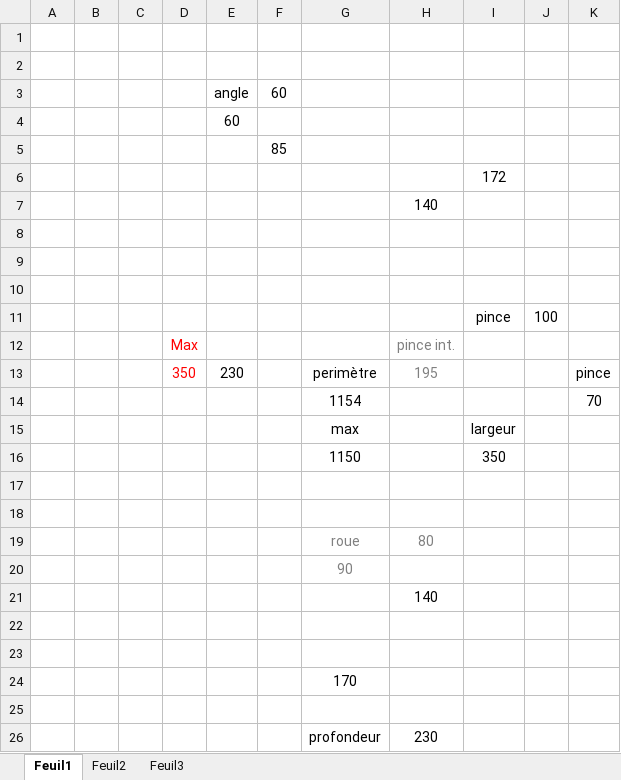
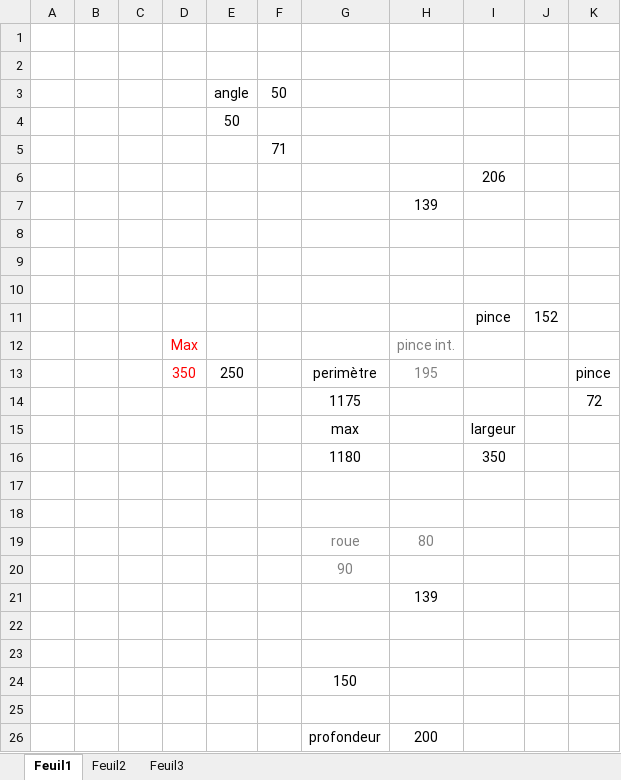
Before and after one commit to RoseTeam/Mechanics, an Excel workbook: Chassis/V2/Perimetre.xlsx, sheet Feuil1, drawn as a sheet; values as stored, in another font and other column widths than the file's, no borders; charts and pictures and conditional formats not drawn; removed rows and columns are numbered as before the commit, all else as after; the diff names each change by its address in the sheet, - before the commit and + after, or states it on an @@ line.

Commit message:
[Chassis] Update to V2.1
  modified:   Chassis/V2/BR_assemblage.FCStd
  modified:   Chassis/V2/BR_assemblage.FCStd1
  new file:   Chassis/V2/BR_assemblageBaseRoulante.FCStd
  new file:   Chassis/V2/BR_assemblageBaseRoulante.FCStd1
  modified:   Chassis/V2/BR_assemblageRoue.FCStd
  modified:   Chassis/V2/BR_assemblageRoue.FCStd1
  modified:   Chassis/V2/BR_chassis.FCStd
  modified:   Chassis/V2/BR_chassis.FCStd1
  new file:   Chassis/V2/BR_plaqueRoue.FCStd
  new file:   Chassis/V2/BR_supportCodeur.FCStd
  new file:   Chassis/V2/BR_supportMoteurE.FCStd
  new file:   Chassis/V2/BR_supportMoteurN.FCStd
  new file:   Chassis/V2/BR_supportMoteurN.FCStd1
  new file:   Chassis/V2/BR_supportMoteurS.FCStd
  new file:   Chassis/V2/BR_supportMoteurS.FCStd1
  new file:   Chassis/V2/BR_supportMoteurTop.FCStd
  new file:   Chassis/V2/BR_supportMoteurW.FCStd
  new file:   Chassis/V2/BR_supportMoteurW.FCStd1
  modified:   Chassis/V2/Perimetre.xlsx

Signed-off-by: Olivier D <olivier.duval@gobgob-technology.fr>

```diff
--- a/Chassis/V2/Perimetre.xlsx (sheet Feuil1)
+++ b/Chassis/V2/Perimetre.xlsx (sheet Feuil1)
-F3: 60
+F3: 50
-E4: 60
+E4: 50
-F5: 85
+F5: 71
-I6: 172
+I6: 206
-H7: 140
+H7: 139
-J11: 100
+J11: 152
-E13: 230
+E13: 250
-row 14:  |  |  |  |  |  | 1154 |  |  |  | 70
+row 14:  |  |  |  |  |  | 1175 |  |  |  | 72
-G16: 1150
+G16: 1180
-H21: 140
+H21: 139
-G24: 170
+G24: 150
-H26: 230
+H26: 200
```
Also changed, not shown: 18 other files.
